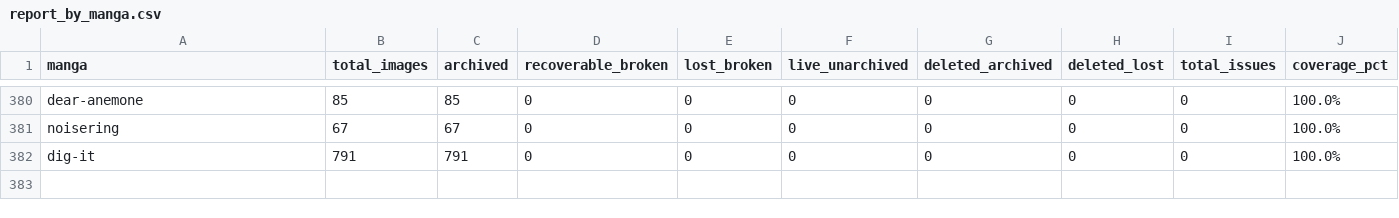
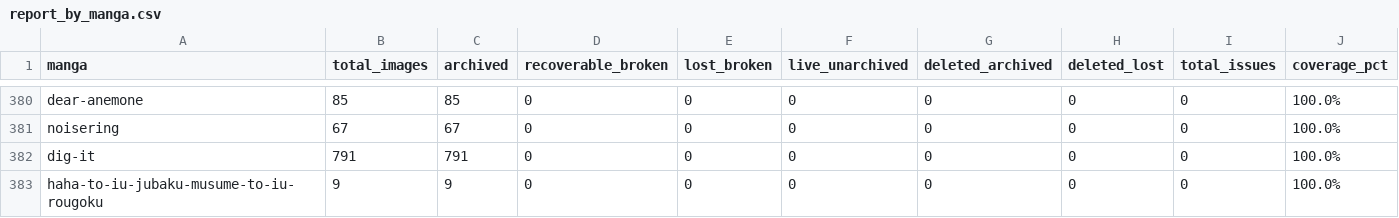
Before and after one commit to 24bit192kHz/3asq-image-recovery-site, a CSV file: report_by_manga.csv, drawn as a sheet; only a part is shown, gaps mark what is left out.

Commit message:
Update archive map to 284,918 captures

```diff
--- a/report_by_manga.csv
+++ b/report_by_manga.csv
@@ -382 +382,2 @@ noisering,67,67,0,0,0,0,0,0,100.0%
 dig-it,791,791,0,0,0,0,0,0,100.0%
+haha-to-iu-jubaku-musume-to-iu-rougoku,9,9,0,0,0,0,0,0,100.0%
```
Also changed, not shown: report_summary.csv, 3 other files.
